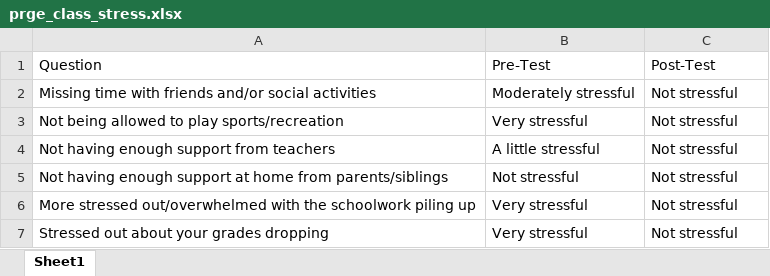
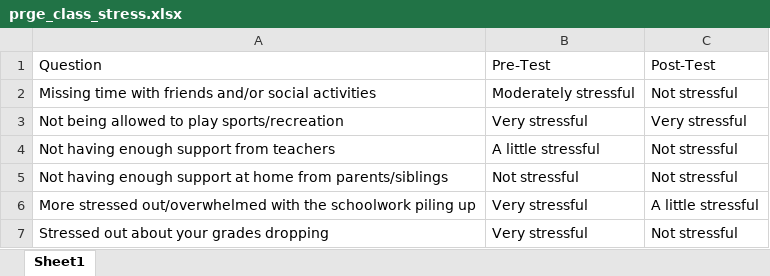
Before and after one commit to Jim-Wright90/pilot_data_2020, an Excel workbook: data/prge_class_stress.xlsx, sheet Sheet1, drawn as a sheet; values as stored, in another font and other column widths than the file's, no borders; the diff names each change by its address in the sheet, - before the commit and + after, or states it on an @@ line.

```diff
--- a/data/prge_class_stress.xlsx (sheet Sheet1)
+++ b/data/prge_class_stress.xlsx (sheet Sheet1)
-C3: Not stressful
+C3: Very stressful
-C6: Not stressful
+C6: A little stressful
```
Also changed, not shown: data/brief_pilot_data.xlsx, data/falo_rm.xlsx, 7 other files.
